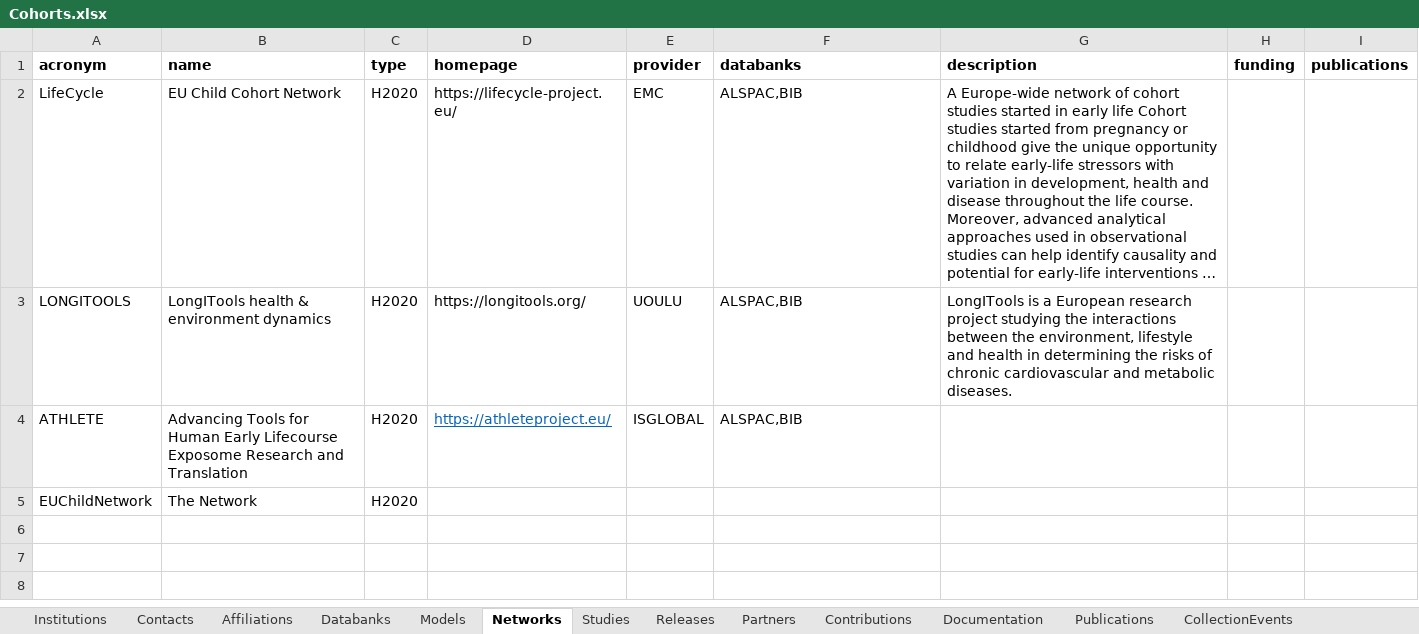
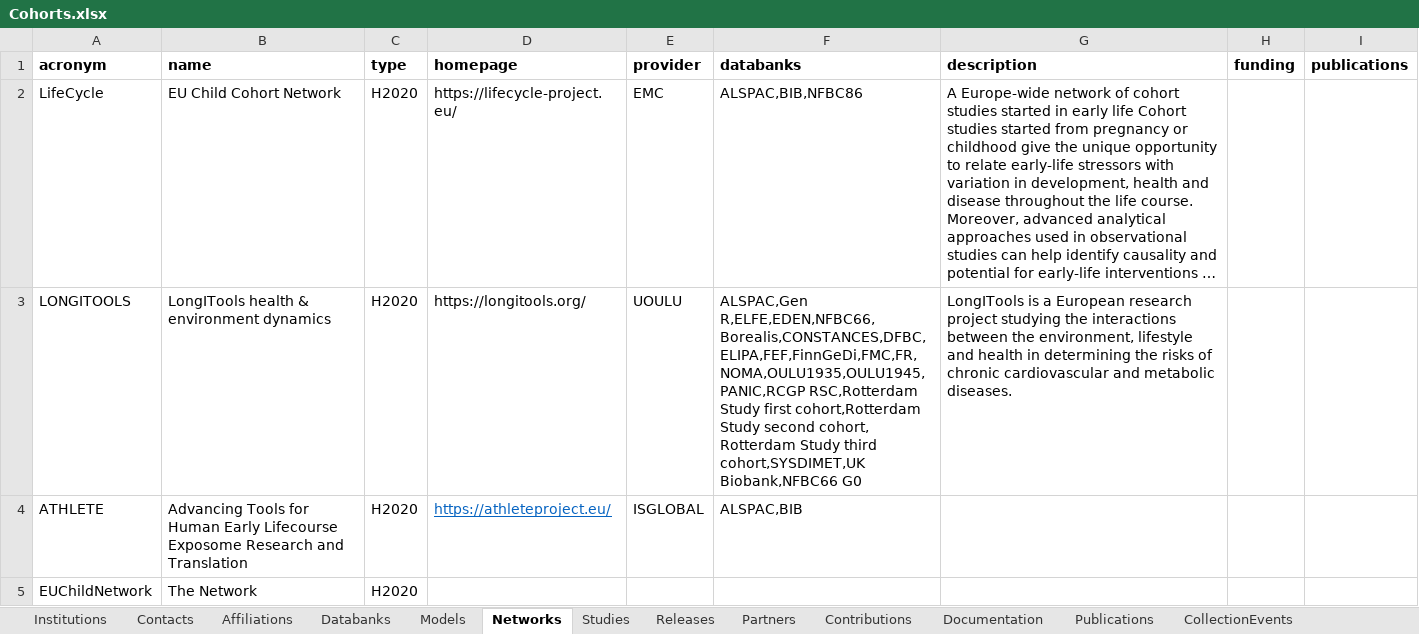
Before and after one commit to molgenis/molgenis-emx2, an Excel workbook: data/datacatalogue/Cohorts.xlsx, sheet Networks, drawn as a sheet; long unchanged cells end in …; values as stored, in another font and other column widths than the file's, no borders; the diff names each change by its address in the sheet, - before the commit and + after, or states it on an @@ line.

Commit message:
added Longitools cohorts

```diff
--- a/data/datacatalogue/Cohorts.xlsx (sheet Networks)
+++ b/data/datacatalogue/Cohorts.xlsx (sheet Networks)
-F2 (databanks): ALSPAC,BIB
+F2 (databanks): ALSPAC,BIB,NFBC86
-F3 (databanks): ALSPAC,BIB
+F3 (databanks): ALSPAC,Gen R,ELFE,EDEN,NFBC66,Borealis,CONSTANCES,DFBC,ELIPA,FEF,FinnGeDi,FMC,FR,NOMA,OULU1935,OULU1945,PANIC,RCGP RSC,Rotterdam Study first cohort,Rotterdam Study second cohort, Rotterdam Study third cohort,SYSDIMET,UK Biobank,NFBC66 G0
```
Also changed, not shown: sheet Databanks.
